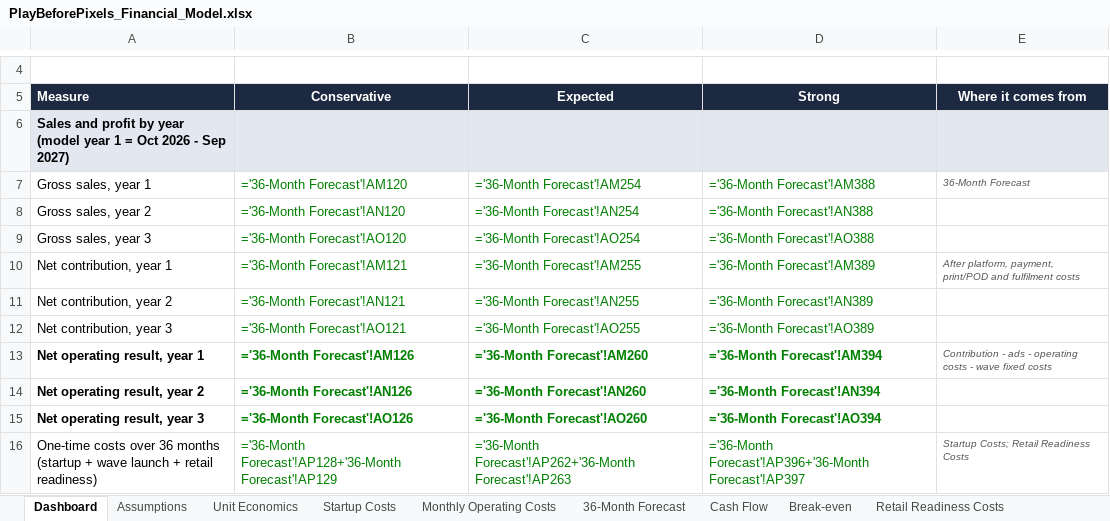
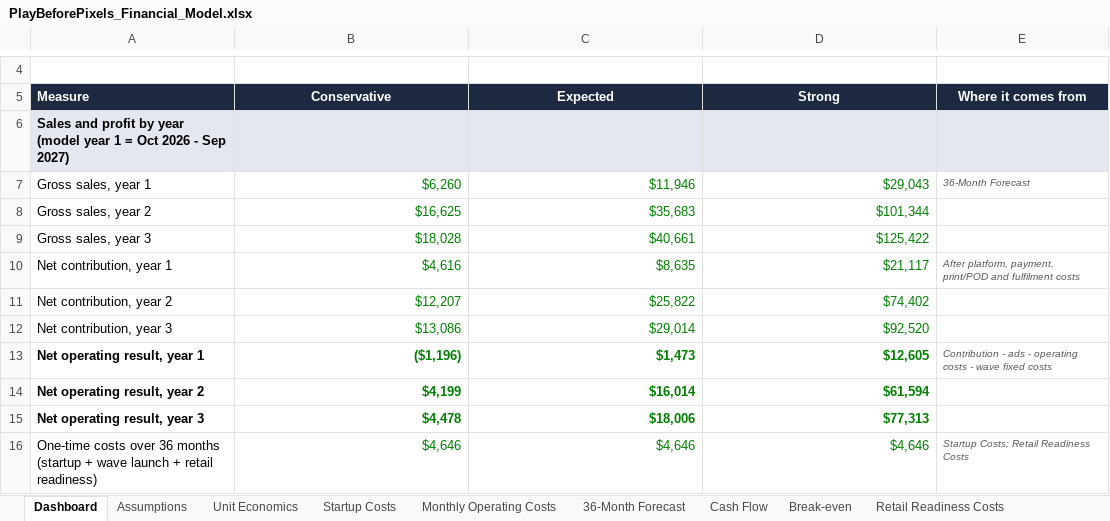
Before and after one commit to afleisher222/playbeforepixels, an Excel workbook: business/PlayBeforePixels_Financial_Model.xlsx, sheet Dashboard, drawn as a sheet; only a part is shown, gaps mark what is left out; values as stored, in another font and other column widths than the file's, no borders; formulas without a stored value are shown as written; charts and pictures not drawn; the diff covers the shown part only; the diff names each change by its address in the sheet, - before the commit and + after, or states it on an @@ line.

```diff
--- a/business/PlayBeforePixels_Financial_Model.xlsx (sheet Dashboard)
+++ b/business/PlayBeforePixels_Financial_Model.xlsx (sheet Dashboard)
-B7 (Conservative): ='36-Month Forecast'!AM120
+B7 (Conservative): $6,260
-C7 (Expected): ='36-Month Forecast'!AM254
+C7 (Expected): $11,946
-D7 (Strong): ='36-Month Forecast'!AM388
+D7 (Strong): $29,043
-B8 (Conservative): ='36-Month Forecast'!AN120
+B8 (Conservative): $16,625
-C8 (Expected): ='36-Month Forecast'!AN254
+C8 (Expected): $35,683
-D8 (Strong): ='36-Month Forecast'!AN388
+D8 (Strong): $101,344
-B9 (Conservative): ='36-Month Forecast'!AO120
+B9 (Conservative): $18,028
-C9 (Expected): ='36-Month Forecast'!AO254
+C9 (Expected): $40,661
-D9 (Strong): ='36-Month Forecast'!AO388
+D9 (Strong): $125,422
-B10 (Conservative): ='36-Month Forecast'!AM121
+B10 (Conservative): $4,616
-C10 (Expected): ='36-Month Forecast'!AM255
+C10 (Expected): $8,635
-D10 (Strong): ='36-Month Forecast'!AM389
+D10 (Strong): $21,117
-B11 (Conservative): ='36-Month Forecast'!AN121
+B11 (Conservative): $12,207
-C11 (Expected): ='36-Month Forecast'!AN255
+C11 (Expected): $25,822
-D11 (Strong): ='36-Month Forecast'!AN389
+D11 (Strong): $74,402
-B12 (Conservative): ='36-Month Forecast'!AO121
+B12 (Conservative): $13,086
-C12 (Expected): ='36-Month Forecast'!AO255
+C12 (Expected): $29,014
-D12 (Strong): ='36-Month Forecast'!AO389
+D12 (Strong): $92,520
-B13 (Conservative): ='36-Month Forecast'!AM126
+B13 (Conservative): ($1,196)
-C13 (Expected): ='36-Month Forecast'!AM260
+C13 (Expected): $1,473
-D13 (Strong): ='36-Month Forecast'!AM394
+D13 (Strong): $12,605
-B14 (Conservative): ='36-Month Forecast'!AN126
+B14 (Conservative): $4,199
-C14 (Expected): ='36-Month Forecast'!AN260
+C14 (Expected): $16,014
-D14 (Strong): ='36-Month Forecast'!AN394
+D14 (Strong): $61,594
-B15 (Conservative): ='36-Month Forecast'!AO126
+B15 (Conservative): $4,478
-C15 (Expected): ='36-Month Forecast'!AO260
+C15 (Expected): $18,006
-D15 (Strong): ='36-Month Forecast'!AO394
+D15 (Strong): $77,313
-B16 (Conservative): ='36-Month Forecast'!AP128+'36-Month Forecast'!AP129
+B16 (Conservative): $4,646
-C16 (Expected): ='36-Month Forecast'!AP262+'36-Month Forecast'!AP263
+C16 (Expected): $4,646
-D16 (Strong): ='36-Month Forecast'!AP396+'36-Month Forecast'!AP397
+D16 (Strong): $4,646
```
Also changed, not shown: 87 edited cells elsewhere in this sheet, sheet 36-Month Forecast, sheet Cash Flow, sheet Monthly Operating Costs, sheet Unit Economics, sheet Break-even, sheet Retail Readiness Costs, 2 more sheets, charts or pictures, 10 other files.
